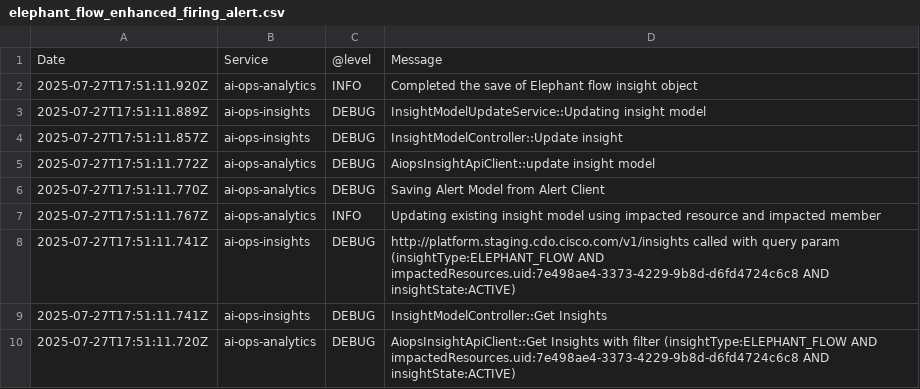
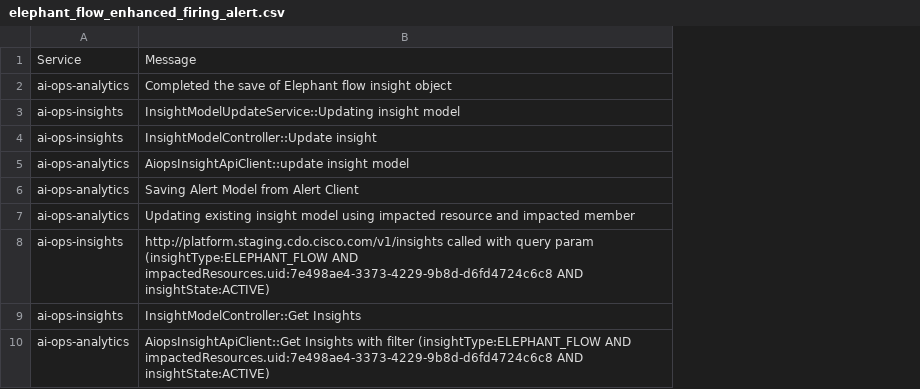
Before and after one commit to harishbalakrishnan3/aiops_e2e, a CSV file: analysis/agents/datadog_agent/domain_knowledge/100_ElephantFlows/ELEPHANTFLOW_ENHANCED/successful_runs/elephant_flow_enhanced_firing_alert.csv, drawn as a sheet; only a part is shown; the diff names each change by its address in the sheet, - before the commit and + after, or states it on an @@ line.

```diff
--- a/analysis/agents/datadog_agent/domain_knowledge/100_ElephantFlows/ELEPHANTFLOW_ENHANCED/successful_runs/elephant_flow_enhanced_firing_alert.csv
+++ b/analysis/agents/datadog_agent/domain_knowledge/100_ElephantFlows/ELEPHANTFLOW_ENHANCED/successful_runs/elephant_flow_enhanced_firing_alert.csv
-column A, rows 1-10: Date | 2025-07-27T17:51:11.920Z | 2025-07-27T17:51:11.889Z | 2025-07-27T17:51:11.857Z | 2025-07-27T17:51:11.772Z | 2025-07-27T17:51:11.770Z | 2025-07-27T17:51:11.767Z | 2025-07-27T17:51:11.741Z | 2025-07-27T17:51:11.741Z | 2025-07-27T17:51:11.720Z
-column C, rows 1-10: @level | INFO | DEBUG | DEBUG | DEBUG | DEBUG | INFO | DEBUG | DEBUG | DEBUG
```
Also changed, not shown: analysis/agents/datadog_agent/domain_knowledge/100_ElephantFlows/ELEPHANTFLOW_ENHANCED/successful_runs/elephant_flow_enhanced_resolved_alert.csv, analysis/agents/datadog_agent/domain_knowledge/100_ElephantFlows/ELEPHANTFLOW_LEGACY/successful_runs/elephant_flow_legacy_firing_alert.csv, 9 other files.
